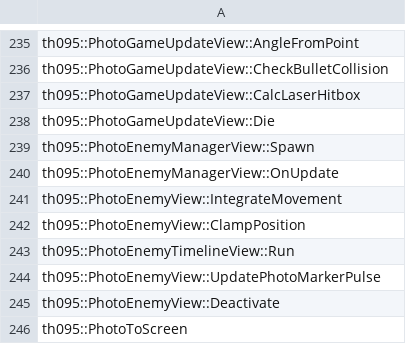
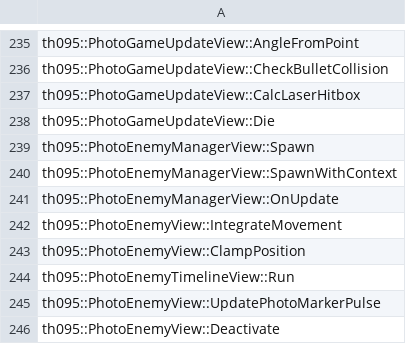
Before and after one commit to N0zoM1z0/th095, a CSV file: config/implemented.csv, drawn as a sheet; only a part is shown, gaps mark what is left out; the shorter side is filled out with more unchanged rows.

```diff
--- a/config/implemented.csv
+++ b/config/implemented.csv
@@ -239,2 +239,3 @@ th095::PhotoGameUpdateView::Die
 th095::PhotoEnemyManagerView::Spawn
+th095::PhotoEnemyManagerView::SpawnWithContext
 th095::PhotoEnemyManagerView::OnUpdate
```
Also changed, not shown: config/function-origins.csv, config/functions.csv, 8 other files.
